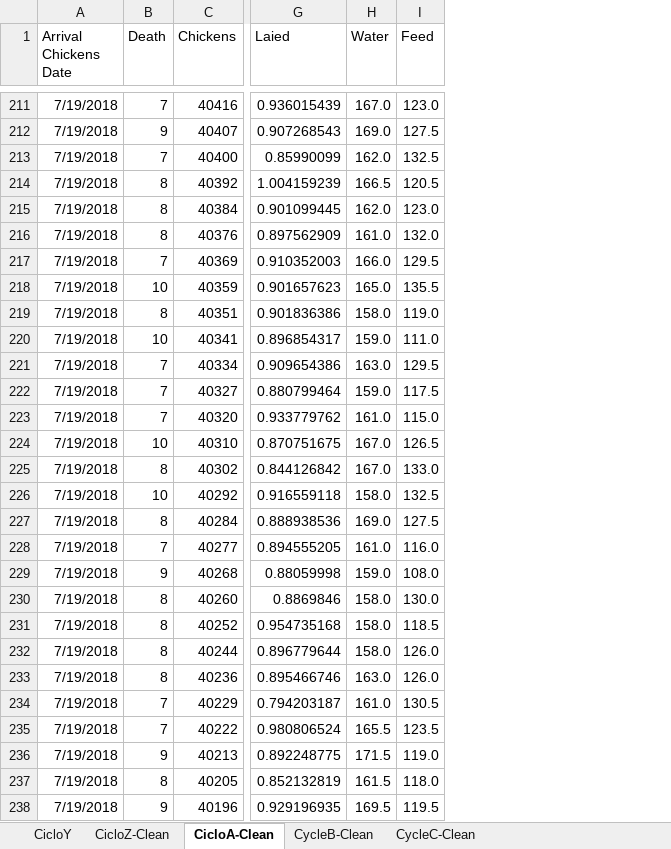
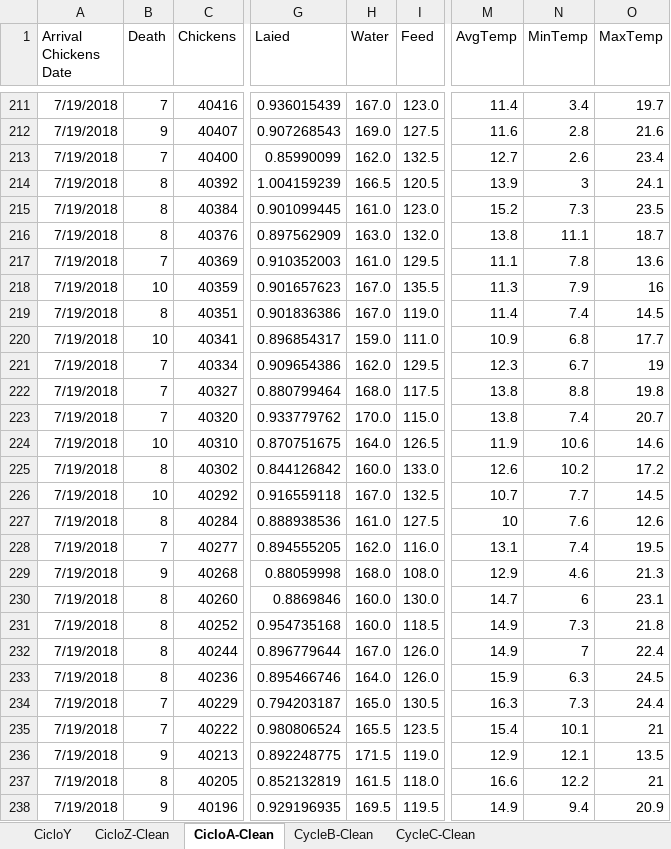
Before and after one commit to CanaliDavide/DASA--Project, an Excel workbook: Data/Chickens data/DataCycleCleaning.xlsx, sheet CicloA-Clean, drawn as a sheet; only a part is shown, gaps mark what is left out; values as stored, in another font and other column widths than the file's, no borders; table styles not drawn; the diff names each change by its address in the sheet, - before the commit and + after, or states it on an @@ line.

Commit message:
Add clean data produced by macro, start cluster designing and add a new function to utility

```diff
--- a/Data/Chickens data/DataCycleCleaning.xlsx (sheet CicloA-Clean)
+++ b/Data/Chickens data/DataCycleCleaning.xlsx (sheet CicloA-Clean)
+column M (AvgTemp), rows 211-238: 11.4 | 11.6 | 12.7 | 13.9 | 15.2 | 13.8 | 11.1 | 11.3 | 11.4 | 10.9 | 12.3 | 13.8 | 13.8 | 11.9 | 12.6 | 10.7 | 10 | 13.1 | 12.9 | 14.7 | 14.9 | 14.9 | 15.9 | 16.3 | 15.4 | 12.9 | 16.6 | 14.9
+column N (MinTemp), rows 211-238: 3.4 | 2.8 | 2.6 | 3 | 7.3 | 11.1 | 7.8 | 7.9 | 7.4 | 6.8 | 6.7 | 8.8 | 7.4 | 10.6 | 10.2 | 7.7 | 7.6 | 7.4 | 4.6 | 6 | 7.3 | 7 | 6.3 | 7.3 | 10.1 | 12.1 | 12.2 | 9.4
+column O (MaxTemp), rows 211-238: 19.7 | 21.6 | 23.4 | 24.1 | 23.5 | 18.7 | 13.6 | 16 | 14.5 | 17.7 | 19 | 19.8 | 20.7 | 14.6 | 17.2 | 14.5 | 12.6 | 19.5 | 21.3 | 23.1 | 21.8 | 22.4 | 24.5 | 24.4 | 21 | 13.5 | 21 | 20.9
-H215 (Water): 162.0
+H215 (Water): 161.0
-H216 (Water): 161.0
+H216 (Water): 163.0
-H217 (Water): 166.0
+H217 (Water): 161.0
-H218 (Water): 165.0
+H218 (Water): 167.0
-H219 (Water): 158.0
+H219 (Water): 167.0
-H221 (Water): 163.0
+H221 (Water): 162.0
-H222 (Water): 159.0
+H222 (Water): 168.0
-H223 (Water): 161.0
+H223 (Water): 170.0
-H224 (Water): 167.0
+H224 (Water): 164.0
-H225 (Water): 167.0
+H225 (Water): 160.0
-H226 (Water): 158.0
+H226 (Water): 167.0
-H227 (Water): 169.0
+H227 (Water): 161.0
-H228 (Water): 161.0
+H228 (Water): 162.0
-H229 (Water): 159.0
+H229 (Water): 168.0
-H230:H231 (Water): 158.0
+H230:H231 (Water): 160.0
-H232 (Water): 158.0
+H232 (Water): 167.0
-H233 (Water): 163.0
+H233 (Water): 164.0
-H234 (Water): 161.0
+H234 (Water): 165.0
```
Also changed, not shown: sheet CycleC-Clean, sheet CicloY, sheet CicloZ-Clean, sheet CycleB-Clean, 10 other files.
